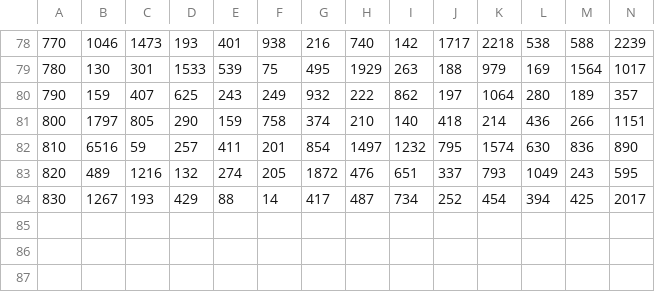
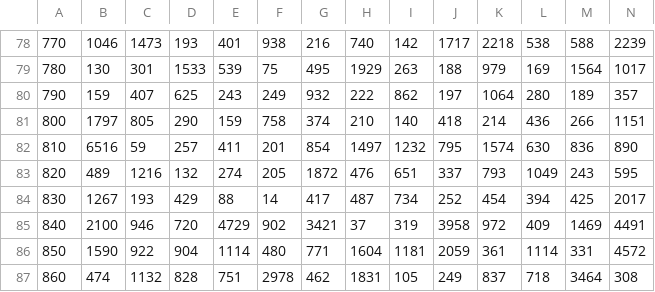
Before and after one commit to JasonMerit/TetrisAI, a CSV file: Jason/Trials_18_prim.csv, drawn as a sheet; only a part is shown, gaps mark what is left out; rows hold the shown columns only; the diff names each change by its address in the sheet, - before the commit and + after, or states it on an @@ line.

```diff
--- a/Jason/Trials_18_prim.csv
+++ b/Jason/Trials_18_prim.csv
+row 85: 840 | 2100 | 946 | 720 | 4729 | 902 | 3421 | 37 | 319 | 3958 | 972 | 409 | 1469 | 4491
+row 86: 850 | 1590 | 922 | 904 | 1114 | 480 | 771 | 1604 | 1181 | 2059 | 361 | 1114 | 331 | 4572
+row 87: 860 | 474 | 1132 | 828 | 751 | 2978 | 462 | 1831 | 105 | 249 | 837 | 718 | 3464 | 308
```
Also changed, not shown: 8 other files.
